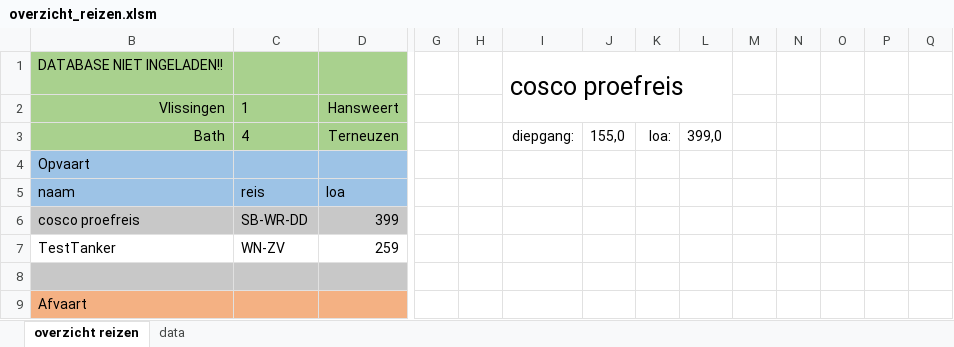
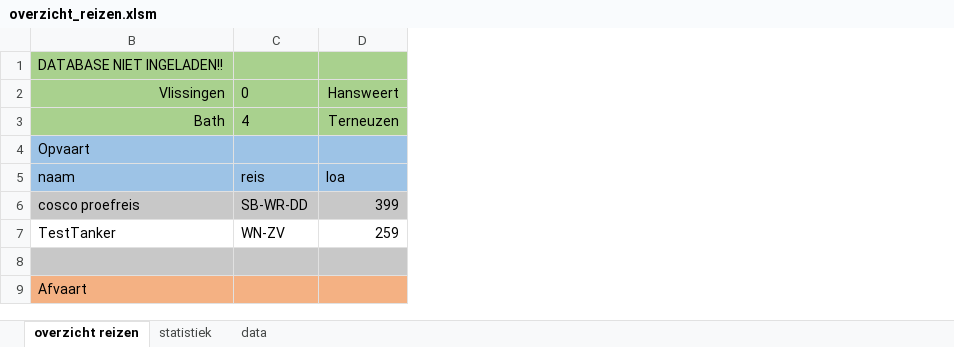
Before and after one commit to Jzz81/excel-tide, an Excel workbook: overzicht_reizen/overzicht_reizen.xlsm, sheet overzicht reizen, drawn as a sheet; only a part is shown, gaps mark what is left out; values as stored, in another font and other column widths than the file's, no borders; charts and pictures and conditional formats not drawn; the diff covers the shown part only; the diff names each change by its address in the sheet, - before the commit and + after, or states it on an @@ line.

```diff
--- a/overzicht_reizen/overzicht_reizen.xlsm (sheet overzicht reizen)
+++ b/overzicht_reizen/overzicht_reizen.xlsm (sheet overzicht reizen)
+sheet tab: statistiek
-column G, empty
-column H, empty
-column I, rows 1-3: cosco proefreis |  | diepgang:
-column J, row 3: 155,0
-column K, row 3: loa:
-column L, row 3: 399,0
-column M, empty
-column N, empty
-column O, empty
-column P, empty
-column Q, empty
-C2: 1
+C2: 0
```
Also changed, not shown: 50 removed rows elsewhere in this sheet, charts or pictures, 13 other files.
